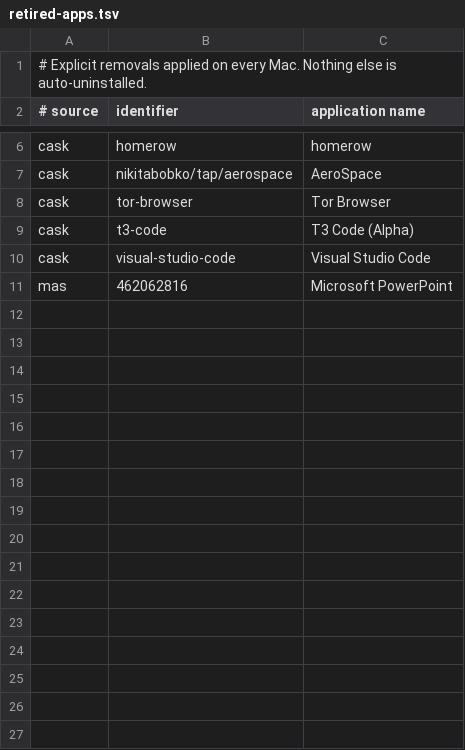
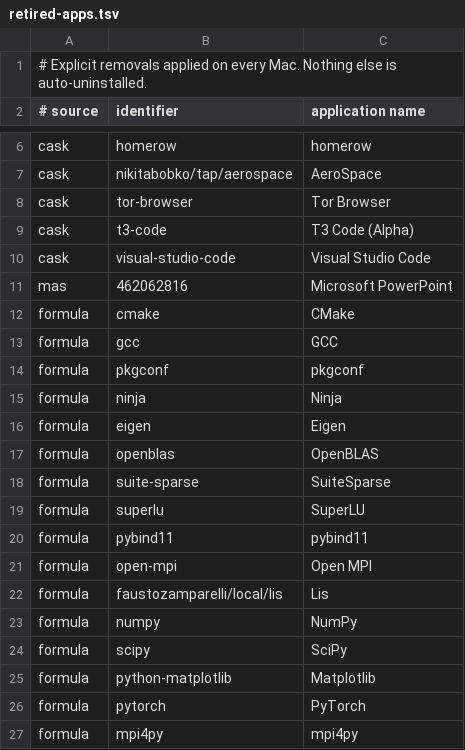
Before and after one commit to faustozamparelli/Dotfiles, a TSV file: .config/mac-setup/retired-apps.tsv, drawn as a sheet; only a part is shown, gaps mark what is left out; the diff names each change by its address in the sheet, - before the commit and + after, or states it on an @@ line.

```diff
--- a/.config/mac-setup/retired-apps.tsv
+++ b/.config/mac-setup/retired-apps.tsv
+row 12: formula | cmake | CMake
+row 13: formula | gcc | GCC
+row 14: formula | pkgconf | pkgconf
+row 15: formula | ninja | Ninja
+row 16: formula | eigen | Eigen
+row 17: formula | openblas | OpenBLAS
+row 18: formula | suite-sparse | SuiteSparse
+row 19: formula | superlu | SuperLU
+row 20: formula | pybind11 | pybind11
+row 21: formula | open-mpi | Open MPI
+row 22: formula | faustozamparelli/local/lis | Lis
+row 23: formula | numpy | NumPy
+row 24: formula | scipy | SciPy
+row 25: formula | python-matplotlib | Matplotlib
+row 26: formula | pytorch | PyTorch
+row 27: formula | mpi4py | mpi4py
```
Also changed, not shown: 17 other files.
